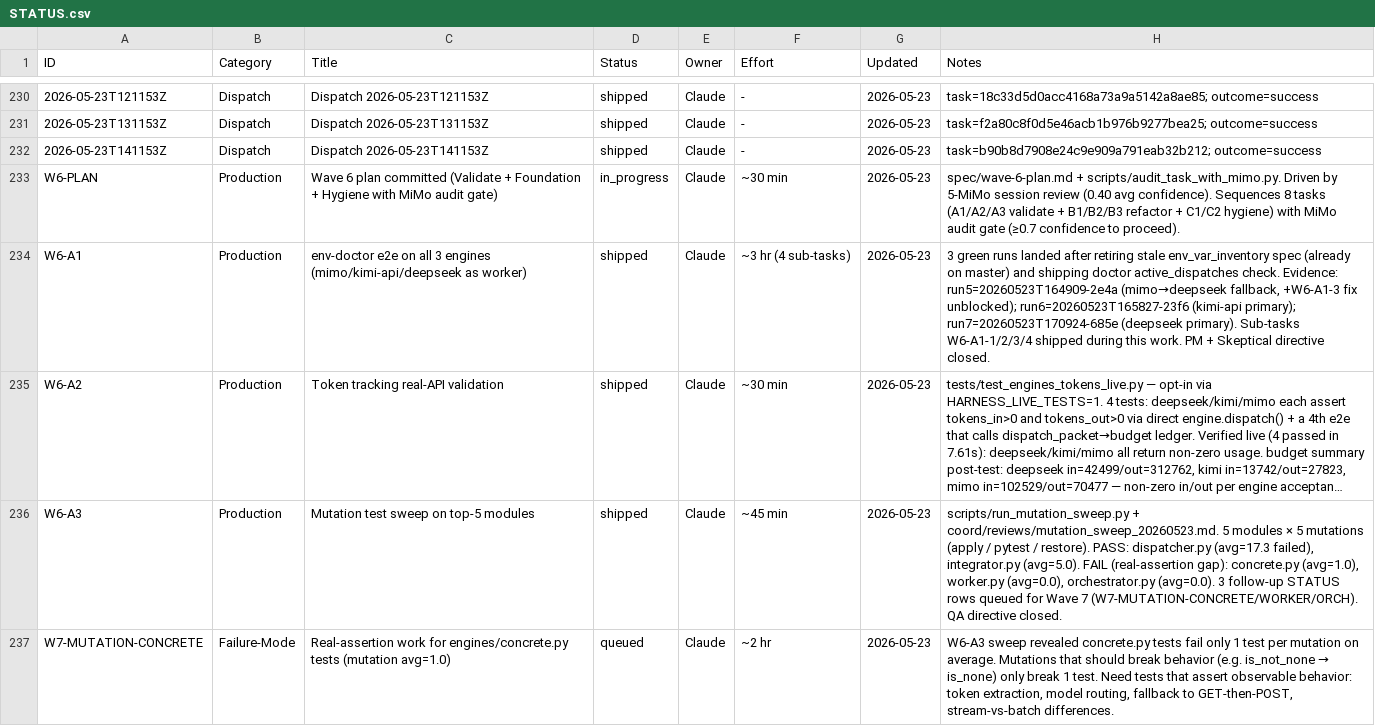
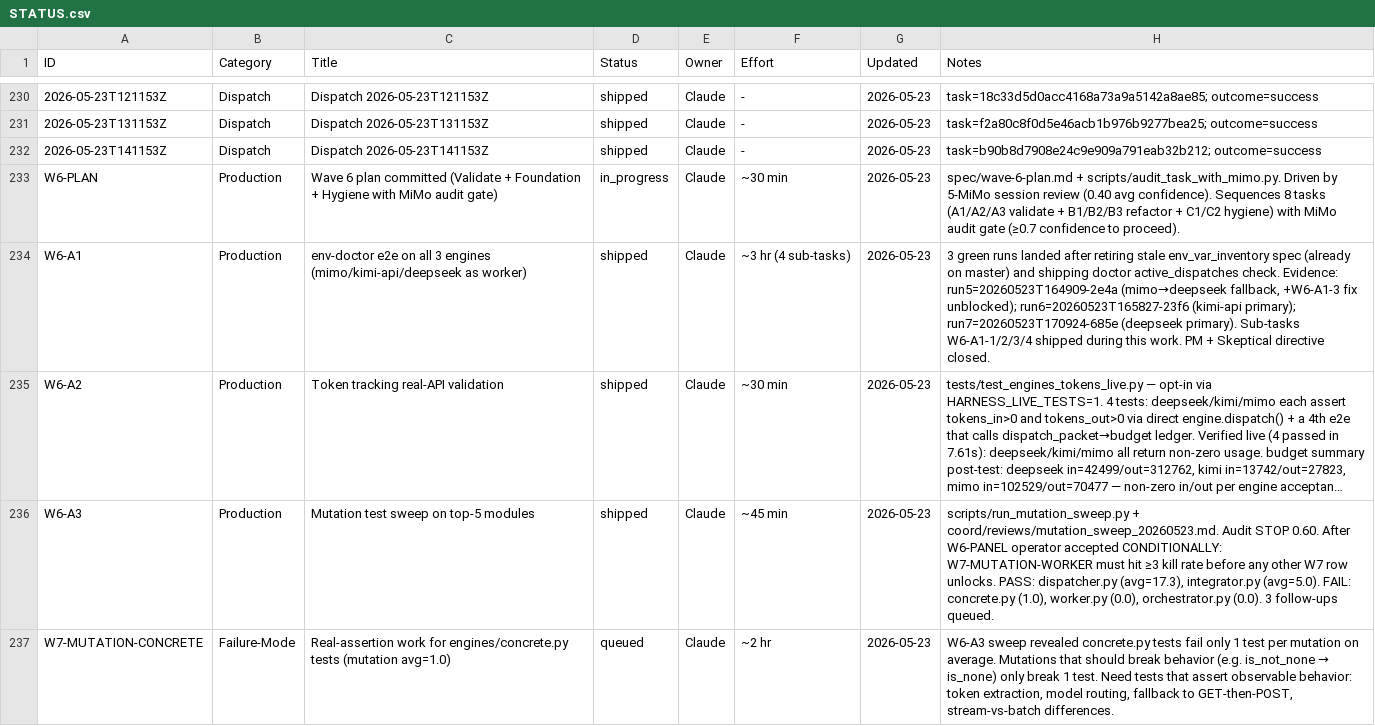
Before and after one commit to xaxiuegg/xaxiu-harness, a CSV file: coord/STATUS.csv, drawn as a sheet; only a part is shown, gaps mark what is left out; long unchanged cells end in …; the diff covers the shown part only; the diff names each change by its address in the sheet, - before the commit and + after, or states it on an @@ line.

```diff
--- a/coord/STATUS.csv
+++ b/coord/STATUS.csv
-H236 (Notes): …+ coord/reviews/mutation_sweep_20260523.md. 5 modules × 5 mutations (apply / pytest / restore). PASS: dispatcher.py (avg=17.3 failed), integrator.py (avg=5.0). FAIL (real-assertion gap): concrete.py (avg=1.0), worker.py (avg=0.0), orchestrator.py (avg=0.0). 3 follow-up STATUS rows queued for Wave 7 (W7-MUTATION-CONCRETE/WORKER/ORCH). QA directive closed.
+H236 (Notes): …+ coord/reviews/mutation_sweep_20260523.md. Audit STOP 0.60. After W6-PANEL operator accepted CONDITIONALLY: W7-MUTATION-WORKER must hit ≥3 kill rate before any other W7 row unlocks. PASS: dispatcher.py (avg=17.3), integrator.py (avg=5.0). FAIL: concrete.py (1.0), worker.py (0.0), orchestrator.py (0.0). 3 follow-ups queued.
```
Also changed, not shown: 4 added rows and 3 edited cells elsewhere in this file, 1 other file.
